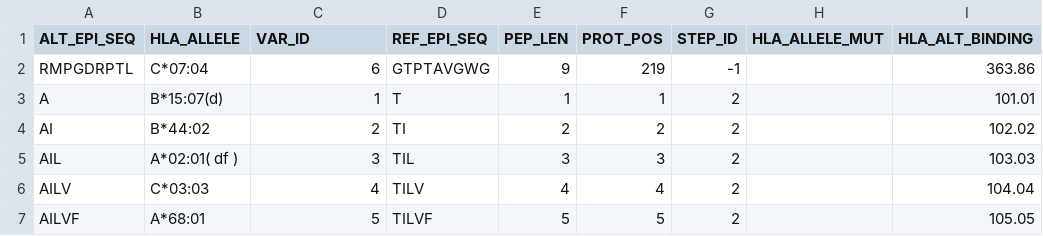
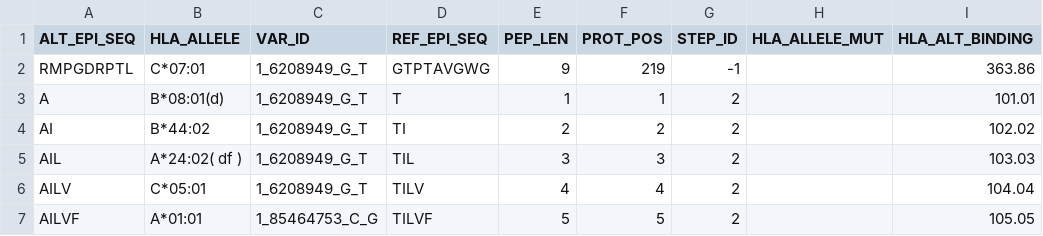
Before and after one commit to Sage-Bionetworks/Tesla, a CSV file: examples/10/TESLA_OUT_4.csv, drawn as a sheet; only a part is shown; the diff names each change by its address in the sheet, - before the commit and + after, or states it on an @@ line.

```diff
--- a/examples/10/TESLA_OUT_4.csv
+++ b/examples/10/TESLA_OUT_4.csv
-B2 (HLA_ALLELE): C*07:04
+B2 (HLA_ALLELE): C*07:01
-C2 (VAR_ID): 6
+C2 (VAR_ID): 1_6208949_G_T
-B3 (HLA_ALLELE): B*15:07(d)
+B3 (HLA_ALLELE): B*08:01(d)
-C3 (VAR_ID): 1
+C3 (VAR_ID): 1_6208949_G_T
-C4 (VAR_ID): 2
+C4 (VAR_ID): 1_6208949_G_T
-B5 (HLA_ALLELE): A*02:01( df )
+B5 (HLA_ALLELE): A*24:02( df )
-C5 (VAR_ID): 3
+C5 (VAR_ID): 1_6208949_G_T
-B6 (HLA_ALLELE): C*03:03
+B6 (HLA_ALLELE): C*05:01
-C6 (VAR_ID): 4
+C6 (VAR_ID): 1_6208949_G_T
-B7 (HLA_ALLELE): A*68:01
+B7 (HLA_ALLELE): A*01:01
-C7 (VAR_ID): 5
+C7 (VAR_ID): 1_85464753_C_G
```
Also changed, not shown: examples/10/TESLA_OUT_1.csv, examples/10/TESLA_OUT_2.csv, 3 other files.
